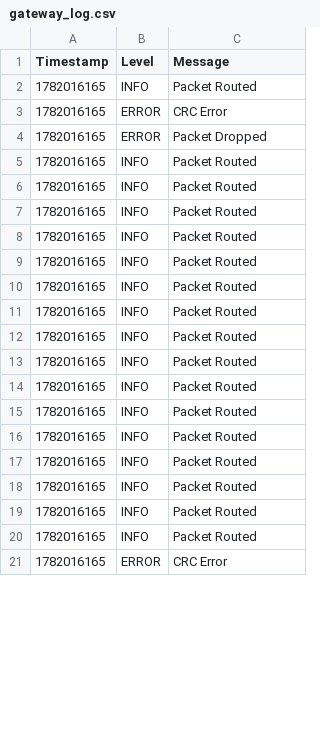
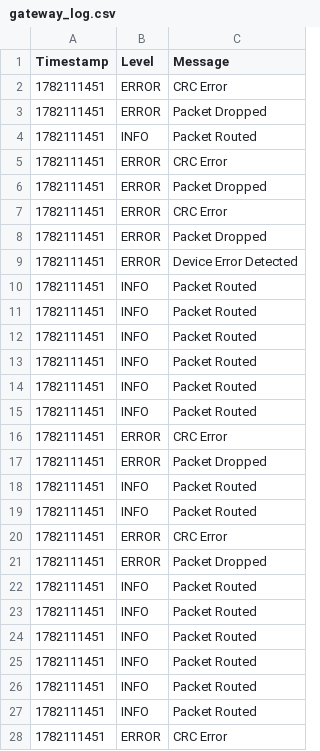
Before and after one commit to MedisettiVinay0519/RTOS-Based-Embedded-Gateway-and-Communication-Stack-with-Predictive-Diagnostics, a CSV file: gateway_log.csv, drawn as a sheet; only a part is shown; the diff covers the shown part only.

```diff
--- a/gateway_log.csv
+++ b/gateway_log.csv
@@ -1,21 +1,28 @@
 Timestamp,Level,Message
-1782016165,INFO,Packet Routed
-1782016165,ERROR,CRC Error
-1782016165,ERROR,Packet Dropped
-1782016165,INFO,Packet Routed
-1782016165,INFO,Packet Routed
-1782016165,INFO,Packet Routed
-1782016165,INFO,Packet Routed
-1782016165,INFO,Packet Routed
-1782016165,INFO,Packet Routed
-1782016165,INFO,Packet Routed
-1782016165,INFO,Packet Routed
-1782016165,INFO,Packet Routed
-1782016165,INFO,Packet Routed
-1782016165,INFO,Packet Routed
-1782016165,INFO,Packet Routed
-1782016165,INFO,Packet Routed
-1782016165,INFO,Packet Routed
-1782016165,INFO,Packet Routed
-1782016165,INFO,Packet Routed
-1782016165,ERROR,CRC Error
+1782111451,ERROR,CRC Error
+1782111451,ERROR,Packet Dropped
+1782111451,INFO,Packet Routed
+1782111451,ERROR,CRC Error
+1782111451,ERROR,Packet Dropped
+1782111451,ERROR,CRC Error
+1782111451,ERROR,Packet Dropped
+1782111451,ERROR,Device Error Detected
+1782111451,INFO,Packet Routed
+1782111451,INFO,Packet Routed
+1782111451,INFO,Packet Routed
+1782111451,INFO,Packet Routed
+1782111451,INFO,Packet Routed
+1782111451,INFO,Packet Routed
+1782111451,ERROR,CRC Error
+1782111451,ERROR,Packet Dropped
+1782111451,INFO,Packet Routed
+1782111451,INFO,Packet Routed
+1782111451,ERROR,CRC Error
+1782111451,ERROR,Packet Dropped
+1782111451,INFO,Packet Routed
+1782111451,INFO,Packet Routed
+1782111451,INFO,Packet Routed
+1782111451,INFO,Packet Routed
+1782111451,INFO,Packet Routed
+1782111451,INFO,Packet Routed
+1782111451,ERROR,CRC Error
```
Also changed, not shown: 11 added rows, 4 removed rows and 34 edited cells elsewhere in this file, packet_log.csv, 5 other files.
